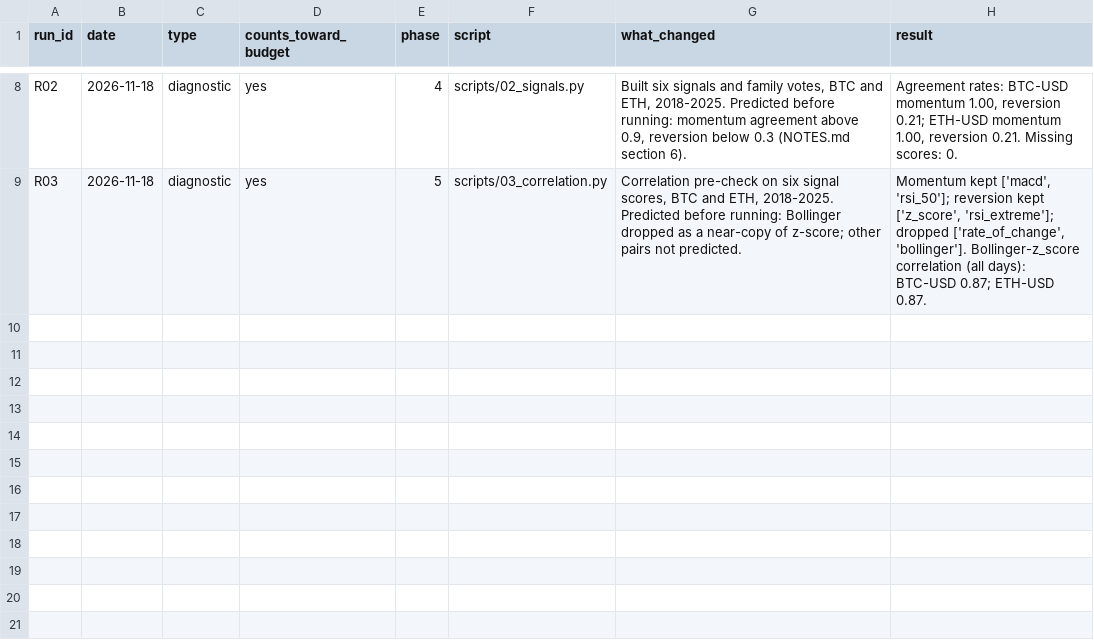
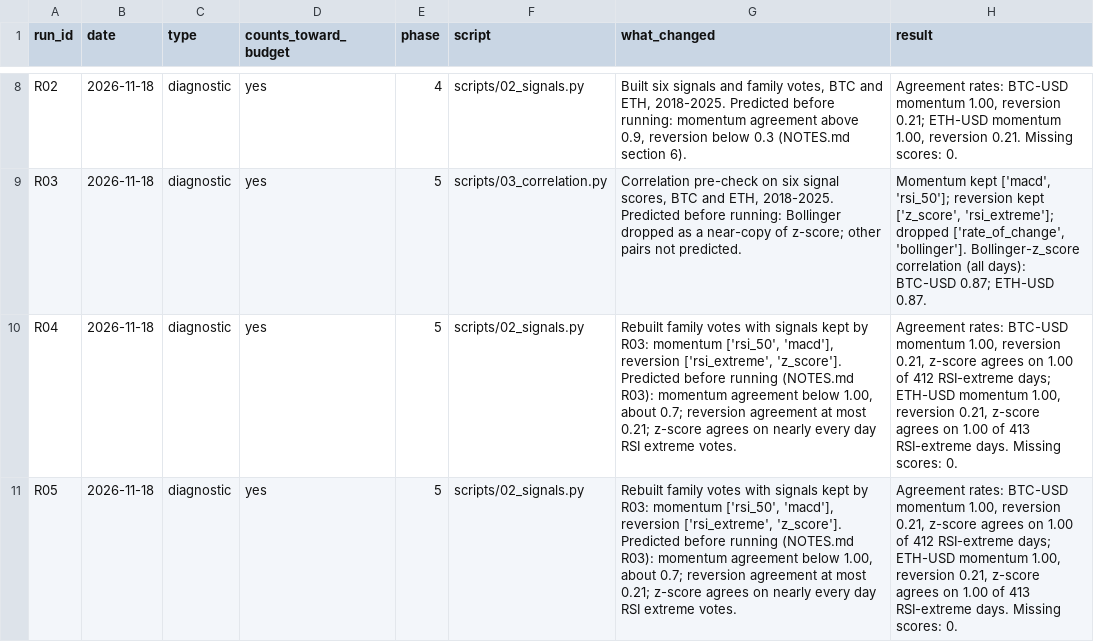
Before and after one commit to Ciaran-06/regime_consensus, a CSV file: Documents/runs.csv, drawn as a sheet; only a part is shown, gaps mark what is left out; the diff names each change by its address in the sheet, - before the commit and + after, or states it on an @@ line.

Commit message:
Fix family votes (R04/R05 bug); add votes test, FAMILIES config, run-log duplicate check

```diff
--- a/Documents/runs.csv
+++ b/Documents/runs.csv
+row 10: R04 | 2026-11-18 | diagnostic | yes | 5 | scripts/02_signals.py | Rebuilt family votes with signals kept by R03: momentum ['rsi_50', 'macd'], reversion ['rsi_extreme', 'z_score']. Predicted before running (NOTES.md R03): momentum agreement below 1.00, about 0.7; reversion agreement at most 0.21; z-score agrees on nearly every day RSI extreme votes. | Agreement rates: BTC-USD momentum 1.00, reversion 0.21, z-score agrees on 1.00 of 412 RSI-extreme days; ETH-USD momentum 1.00, reversion 0.21, z-score agrees on 1.00 of 413 RSI-extreme days. Missing scores: 0.
+row 11: R05 | 2026-11-18 | diagnostic | yes | 5 | scripts/02_signals.py | Rebuilt family votes with signals kept by R03: momentum ['rsi_50', 'macd'], reversion ['rsi_extreme', 'z_score']. Predicted before running (NOTES.md R03): momentum agreement below 1.00, about 0.7; reversion agreement at most 0.21; z-score agrees on nearly every day RSI extreme votes. | Agreement rates: BTC-USD momentum 1.00, reversion 0.21, z-score agrees on 1.00 of 412 RSI-extreme days; ETH-USD momentum 1.00, reversion 0.21, z-score agrees on 1.00 of 413 RSI-extreme days. Missing scores: 0.
```
Also changed, not shown: 10 other files.
